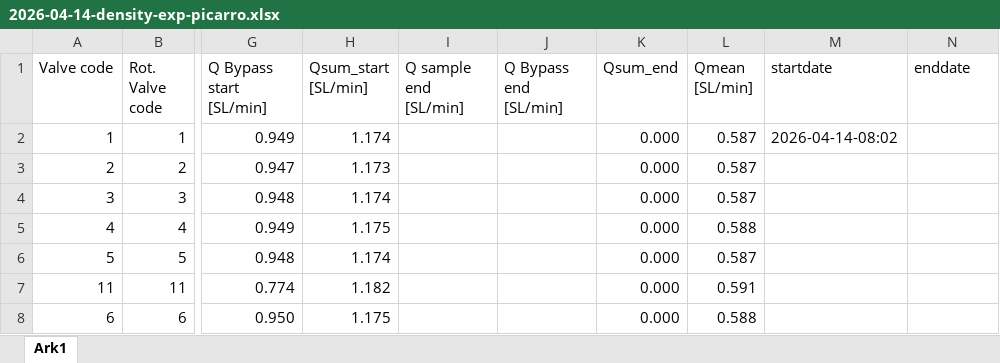
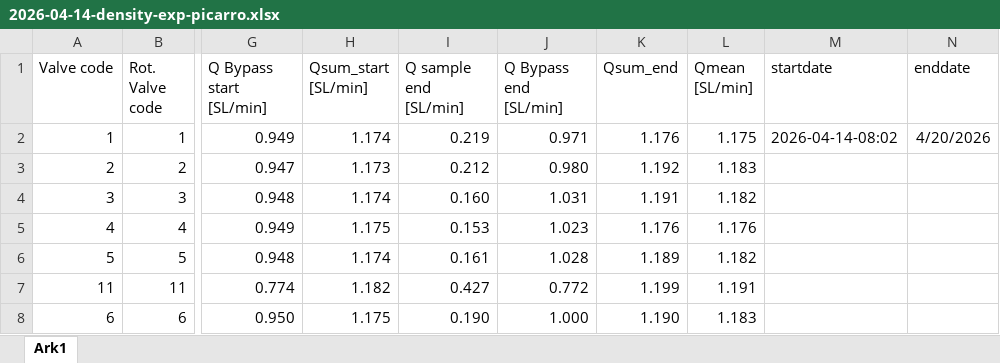
Before and after one commit to AU-BCE-EE/Larsen-2025-Masterthesis-DFCs, an Excel workbook: Lab-trails/2026-04-14-Density-exp/2026-04-14-density-exp-picarro.xlsx, sheet Ark1, drawn as a sheet; only a part is shown, gaps mark what is left out; values as stored, in another font and other column widths than the file's, no borders; the diff covers the shown part only; the diff names each change by its address in the sheet, - before the commit and + after, or states it on an @@ line.

```diff
--- a/Lab-trails/2026-04-14-Density-exp/2026-04-14-density-exp-picarro.xlsx (sheet Ark1)
+++ b/Lab-trails/2026-04-14-Density-exp/2026-04-14-density-exp-picarro.xlsx (sheet Ark1)
-I2 (Q sample end [SL/min]): (empty)
+I2 (Q sample end [SL/min]): 0.219
-J2 (Q Bypass end [SL/min]): (empty)
+J2 (Q Bypass end [SL/min]): 0.971
-K2 (Qsum_end): 0.000
+K2 (Qsum_end): 1.176
-L2 (Qmean [SL/min]): 0.587
+L2 (Qmean [SL/min]): 1.175
-N2 (enddate): (empty)
+N2 (enddate): 4/20/2026
-I3 (Q sample end [SL/min]): (empty)
+I3 (Q sample end [SL/min]): 0.212
-J3 (Q Bypass end [SL/min]): (empty)
+J3 (Q Bypass end [SL/min]): 0.980
-K3 (Qsum_end): 0.000
+K3 (Qsum_end): 1.192
-L3 (Qmean [SL/min]): 0.587
+L3 (Qmean [SL/min]): 1.183
-I4 (Q sample end [SL/min]): (empty)
+I4 (Q sample end [SL/min]): 0.160
-J4 (Q Bypass end [SL/min]): (empty)
+J4 (Q Bypass end [SL/min]): 1.031
-K4 (Qsum_end): 0.000
+K4 (Qsum_end): 1.191
-L4 (Qmean [SL/min]): 0.587
+L4 (Qmean [SL/min]): 1.182
-I5 (Q sample end [SL/min]): (empty)
+I5 (Q sample end [SL/min]): 0.153
-J5 (Q Bypass end [SL/min]): (empty)
+J5 (Q Bypass end [SL/min]): 1.023
-K5 (Qsum_end): 0.000
+K5 (Qsum_end): 1.176
-L5 (Qmean [SL/min]): 0.588
+L5 (Qmean [SL/min]): 1.176
-I6 (Q sample end [SL/min]): (empty)
+I6 (Q sample end [SL/min]): 0.161
-J6 (Q Bypass end [SL/min]): (empty)
+J6 (Q Bypass end [SL/min]): 1.028
-K6 (Qsum_end): 0.000
+K6 (Qsum_end): 1.189
-L6 (Qmean [SL/min]): 0.587
+L6 (Qmean [SL/min]): 1.182
-I7 (Q sample end [SL/min]): (empty)
+I7 (Q sample end [SL/min]): 0.427
-J7 (Q Bypass end [SL/min]): (empty)
+J7 (Q Bypass end [SL/min]): 0.772
-K7 (Qsum_end): 0.000
+K7 (Qsum_end): 1.199
-L7 (Qmean [SL/min]): 0.591
+L7 (Qmean [SL/min]): 1.191
-I8 (Q sample end [SL/min]): (empty)
+I8 (Q sample end [SL/min]): 0.190
-J8 (Q Bypass end [SL/min]): (empty)
+J8 (Q Bypass end [SL/min]): 1.000
-K8 (Qsum_end): 0.000
+K8 (Qsum_end): 1.190
-L8 (Qmean [SL/min]): 0.588
+L8 (Qmean [SL/min]): 1.183
```
Also changed, not shown: 68 edited cells elsewhere in this sheet, Field-trails/TAN-concentration-and-aplication-rate.xlsx, Lab-trails/2026-04-14-Density-exp/2026-04-14-density-exp-Soil.xlsx, 11 other files.
